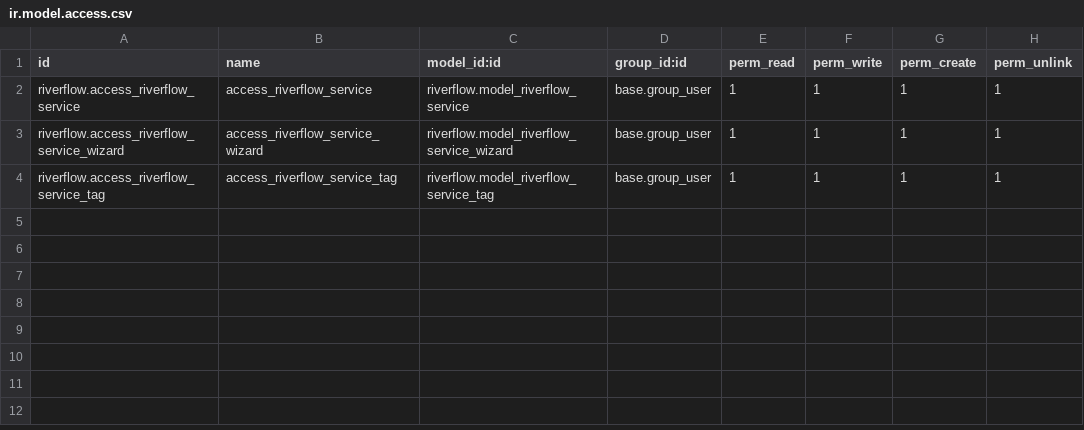
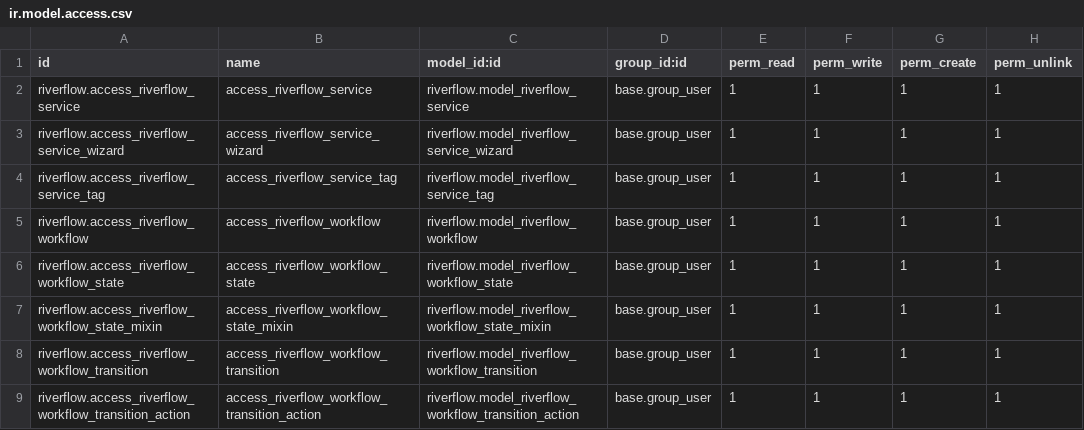
Before and after one commit to otenycom/oteny_odoo, a CSV file: security/ir.model.access.csv, drawn as a sheet; the diff names each change by its address in the sheet, - before the commit and + after, or states it on an @@ line.

```diff
--- a/security/ir.model.access.csv
+++ b/security/ir.model.access.csv
+row 5: riverflow.access_riverflow_workflow | access_riverflow_workflow | riverflow.model_riverflow_workflow | base.group_user | 1 | 1 | 1 | 1
+row 6: riverflow.access_riverflow_workflow_state | access_riverflow_workflow_state | riverflow.model_riverflow_workflow_state | base.group_user | 1 | 1 | 1 | 1
+row 7: riverflow.access_riverflow_workflow_state_mixin | access_riverflow_workflow_state_mixin | riverflow.model_riverflow_workflow_state_mixin | base.group_user | 1 | 1 | 1 | 1
+row 8: riverflow.access_riverflow_workflow_transition | access_riverflow_workflow_transition | riverflow.model_riverflow_workflow_transition | base.group_user | 1 | 1 | 1 | 1
+row 9: riverflow.access_riverflow_workflow_transition_action | access_riverflow_workflow_transition_action | riverflow.model_riverflow_workflow_transition_action | base.group_user | 1 | 1 | 1 | 1
```
Also changed, not shown: 16 other files.
